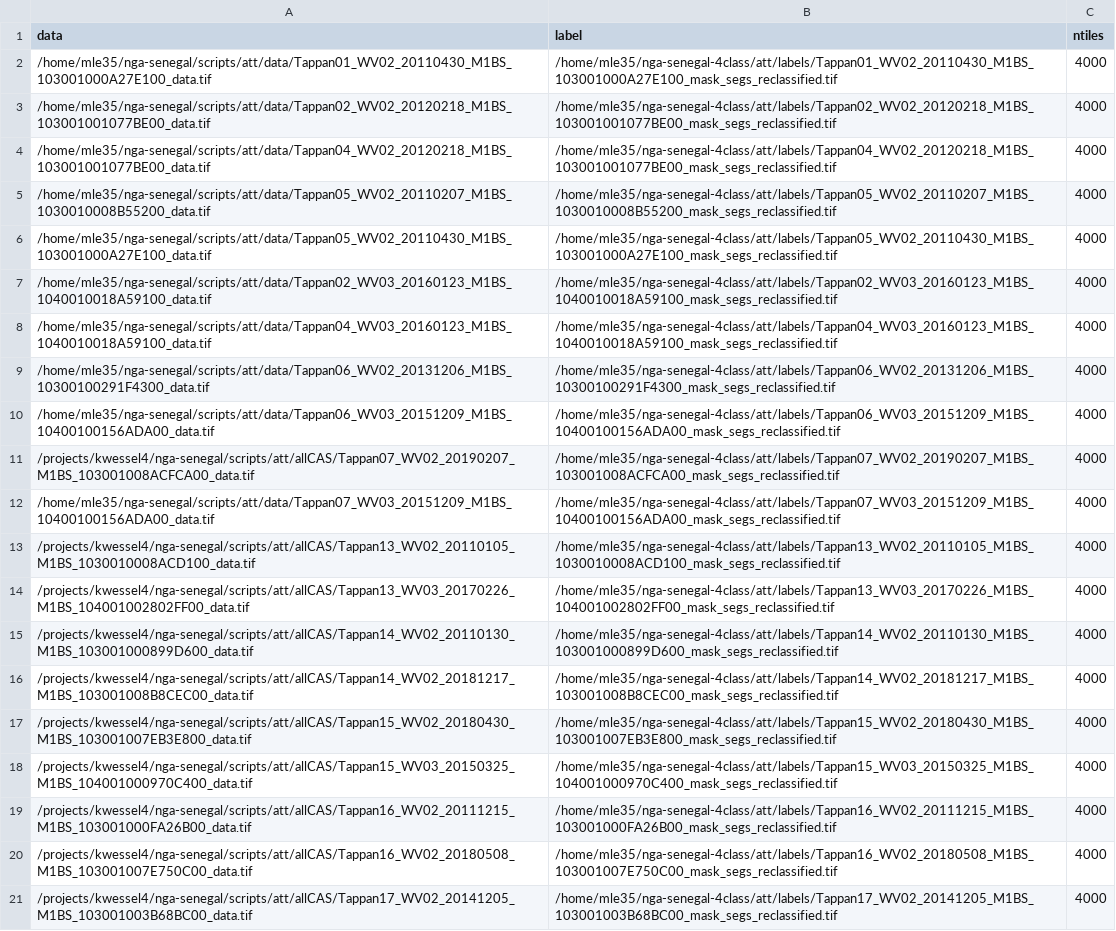
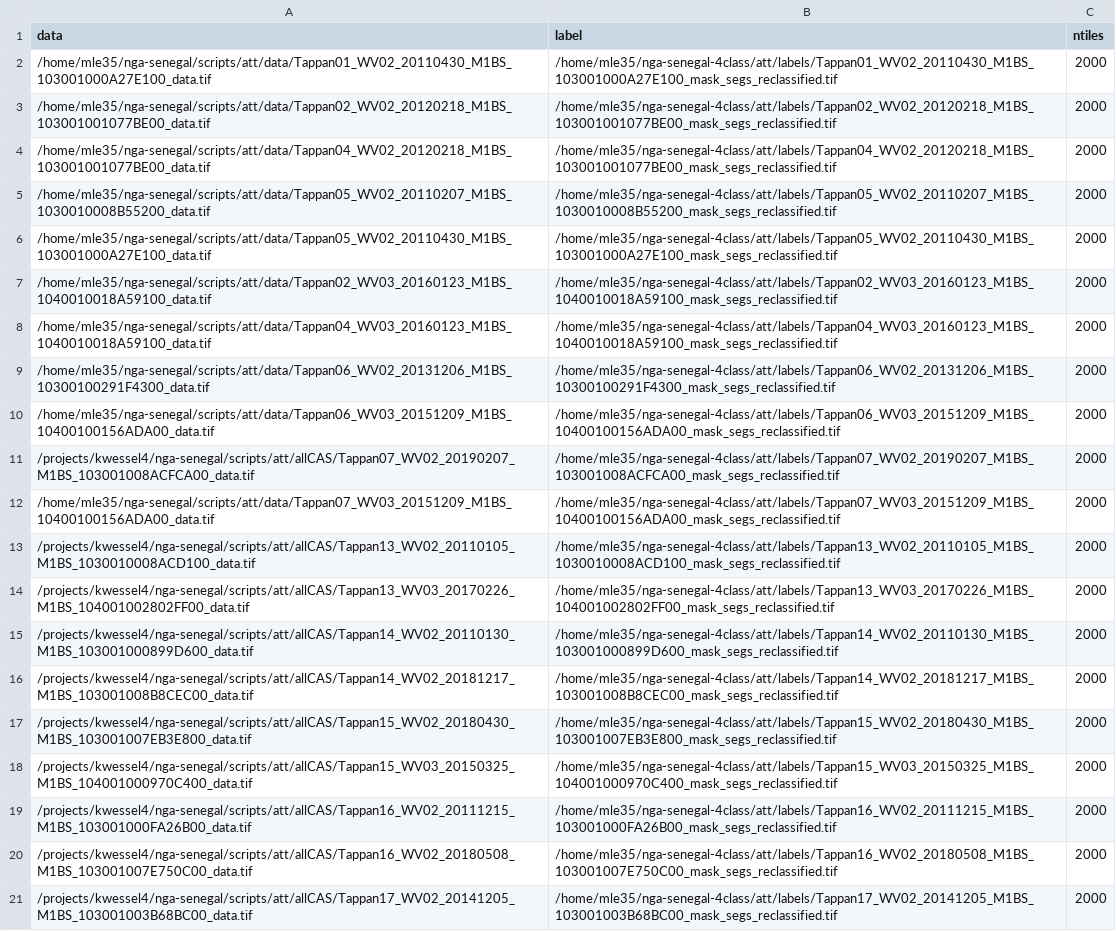
Before and after one commit to nasa-nccs-hpda/senegal-lcluc-tensorflow, a CSV file: projects/land_cover/configs/land_cover_4class.csv, drawn as a sheet; the diff names each change by its address in the sheet, - before the commit and + after, or states it on an @@ line.

```diff
--- a/projects/land_cover/configs/land_cover_4class.csv
+++ b/projects/land_cover/configs/land_cover_4class.csv
-C2:C21 (ntiles): 4000
+C2:C21 (ntiles): 2000
```
Also changed, not shown: 9 other files.
